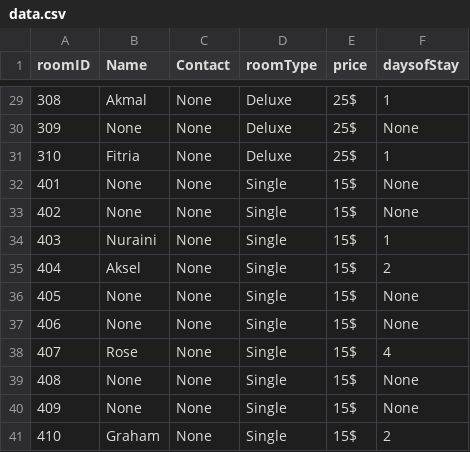
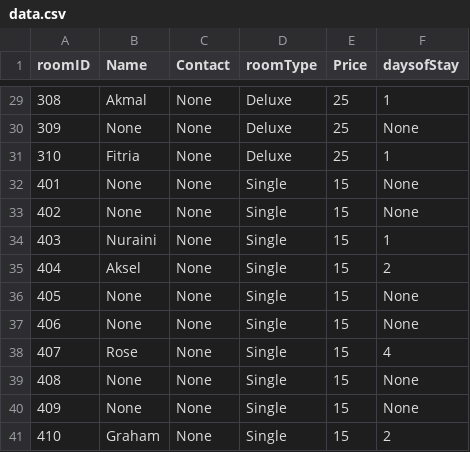
Before and after one commit to NugrahaAji/Hotel-Management-System, a CSV file: data.csv, drawn as a sheet; only a part is shown, gaps mark what is left out; the diff covers the shown part only.

```diff
--- a/data.csv
+++ b/data.csv
@@ -1 +1 @@
-roomID,Name,Contact,roomType,price,daysofStay
+roomID,Name,Contact,roomType,Price,daysofStay
@@ -29,13 +29,13 @@ roomID,Name,Contact,roomType,price,daysofStay
-308,Akmal,None,Deluxe,25$,1
-309,None,None,Deluxe,25$,None
-310,Fitria,None,Deluxe,25$,1
-401,None,None,Single,15$,None
-402,None,None,Single,15$,None
-403,Nuraini,None,Single,15$,1
-404,Aksel,None,Single,15$,2
-405,None,None,Single,15$,None
-406,None,None,Single,15$,None
-407,Rose,None,Single,15$,4
-408,None,None,Single,15$,None
-409,None,None,Single,15$,None
-410,Graham,None,Single,15$,2
+308,Akmal,None,Deluxe,25,1
+309,None,None,Deluxe,25,None
+310,Fitria,None,Deluxe,25,1
+401,None,None,Single,15,None
+402,None,None,Single,15,None
+403,Nuraini,None,Single,15,1
+404,Aksel,None,Single,15,2
+405,None,None,Single,15,None
+406,None,None,Single,15,None
+407,Rose,None,Single,15,4
+408,None,None,Single,15,None
+409,None,None,Single,15,None
+410,Graham,None,Single,15,2
```
Also changed, not shown: 27 edited cells elsewhere in this file, 1 other file.
